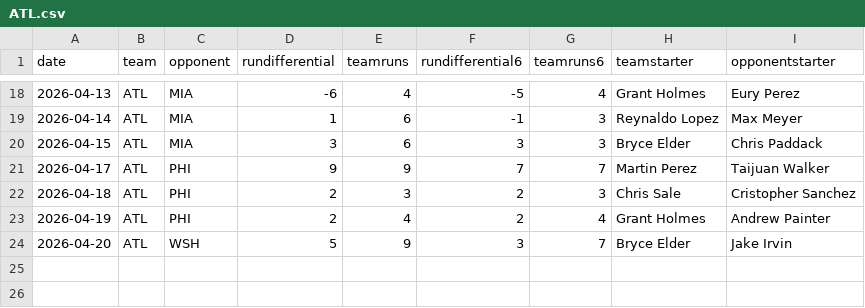
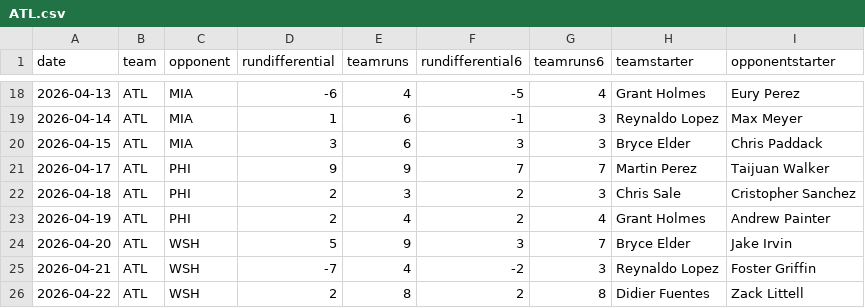
Before and after one commit to fantasy-toolz/mlb-predictions, a CSV file: data/2026/teams/ATL.csv, drawn as a sheet; only a part is shown, gaps mark what is left out.

```diff
--- a/data/2026/teams/ATL.csv
+++ b/data/2026/teams/ATL.csv
@@ -24 +24,3 @@ date,team,opponent,rundifferential,teamruns,rundifferential6,teamruns6,teamstart
 2026-04-20,ATL,WSH,5,9,3,7,Bryce Elder,Jake Irvin
+2026-04-21,ATL,WSH,-7,4,-2,3,Reynaldo Lopez,Foster Griffin
+2026-04-22,ATL,WSH,2,8,2,8,Didier Fuentes,Zack Littell
```
Also changed, not shown: data/2026/teams/CIN.csv, data/2026/teams/LAD.csv, 32 other files.
